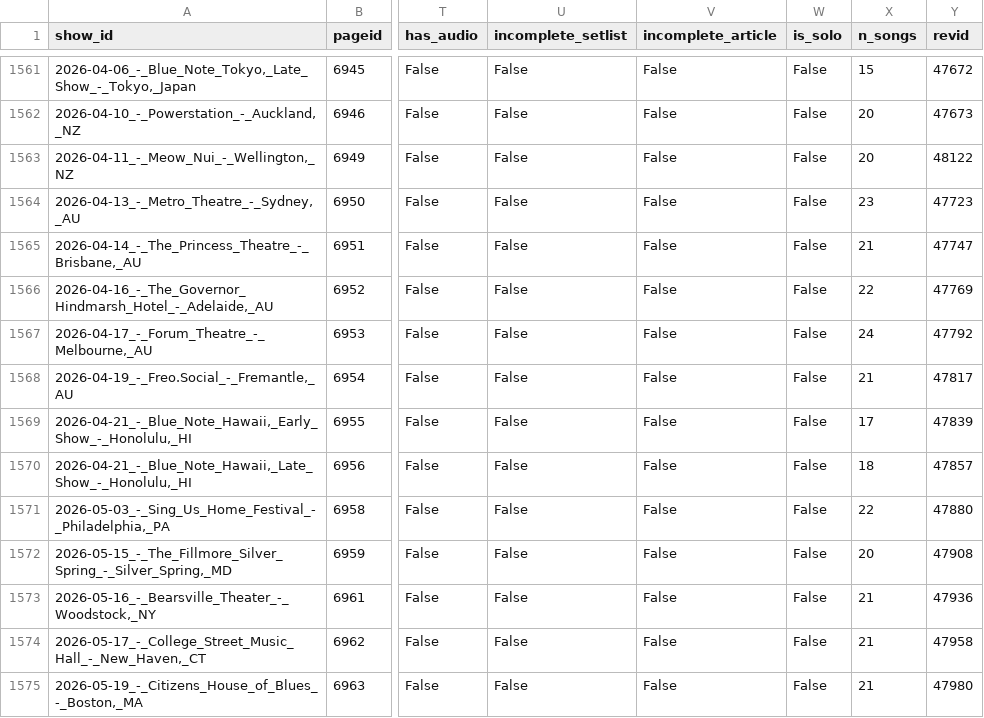
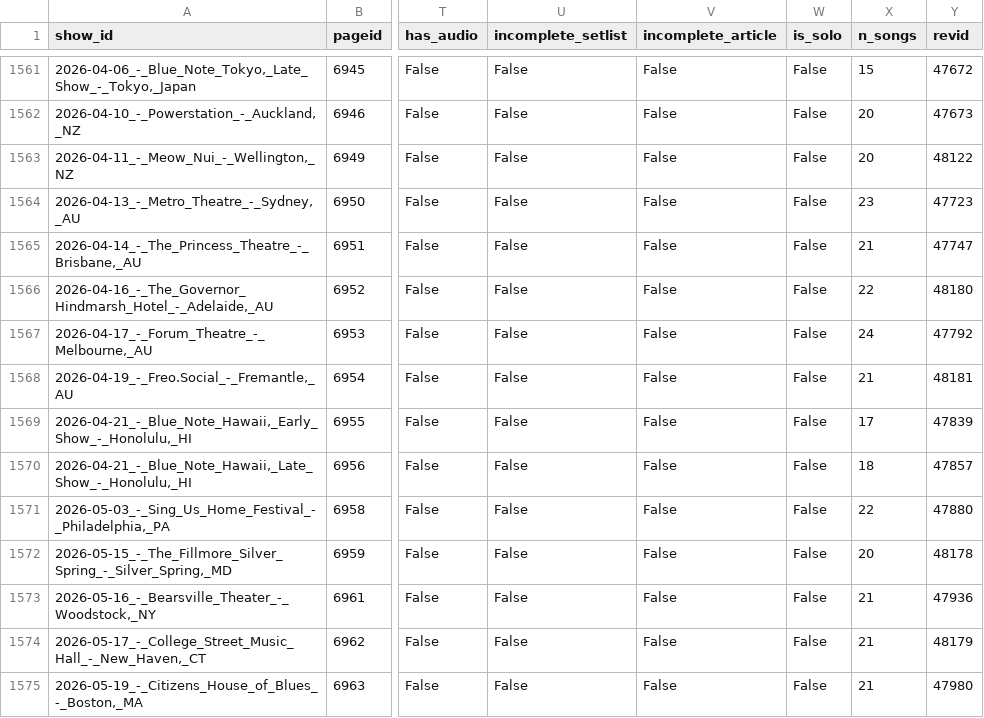
Before and after one commit to bdoughty/every-stupid-thing, a CSV file: data/shows.csv, drawn as a sheet; only a part is shown, gaps mark what is left out; the diff covers the shown part only; the diff names each change by its address in the sheet, - before the commit and + after, or states it on an @@ line.

```diff
--- a/data/shows.csv
+++ b/data/shows.csv
-Y1566 (revid): 47769
+Y1566 (revid): 48180
-Y1568 (revid): 47817
+Y1568 (revid): 48181
-Y1572 (revid): 47908
+Y1572 (revid): 48178
-Y1574 (revid): 47958
+Y1574 (revid): 48179
```
Also changed, not shown: 3 added rows and 1 edited cell elsewhere in this file, analysis/most_surprising_concerts.csv, analysis/next_show_snapshot.csv, 32 other files.
